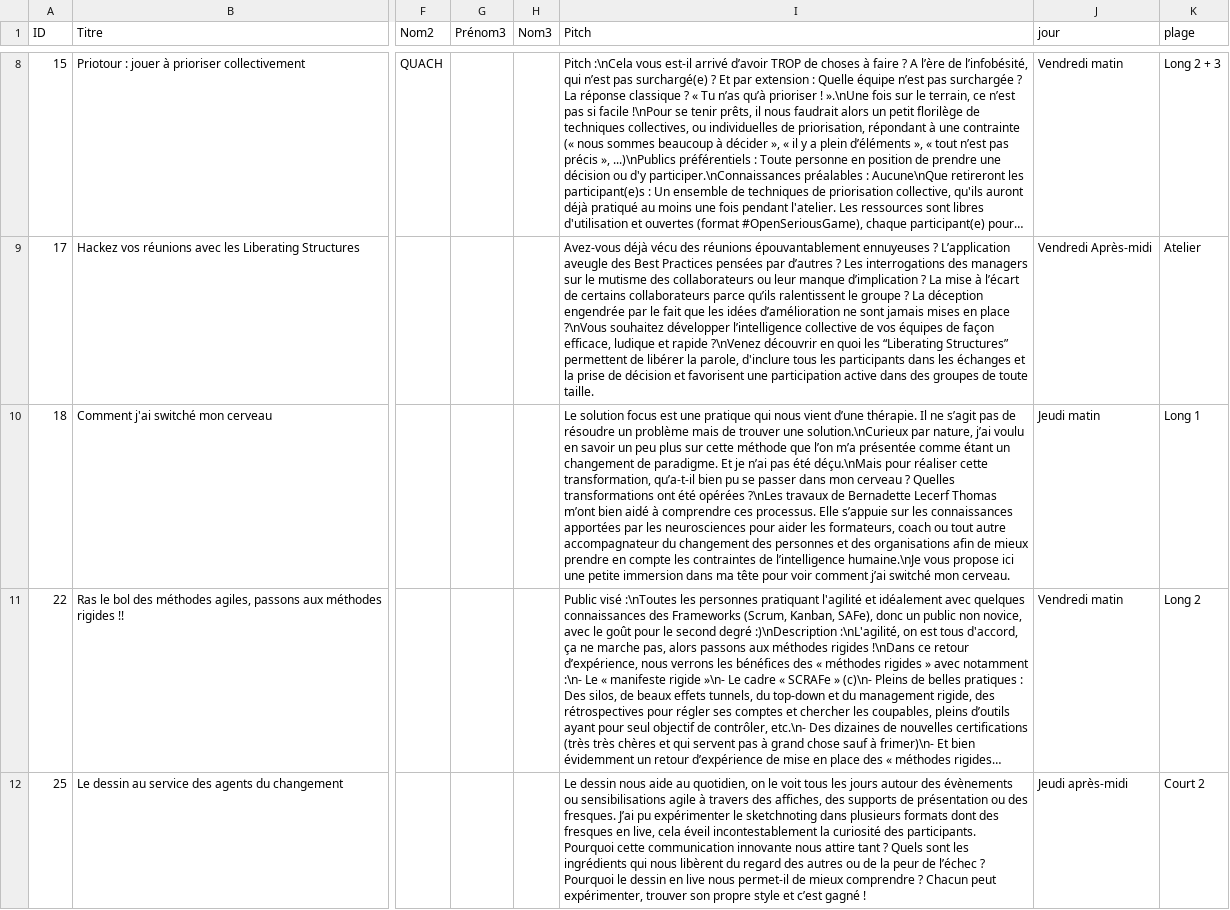
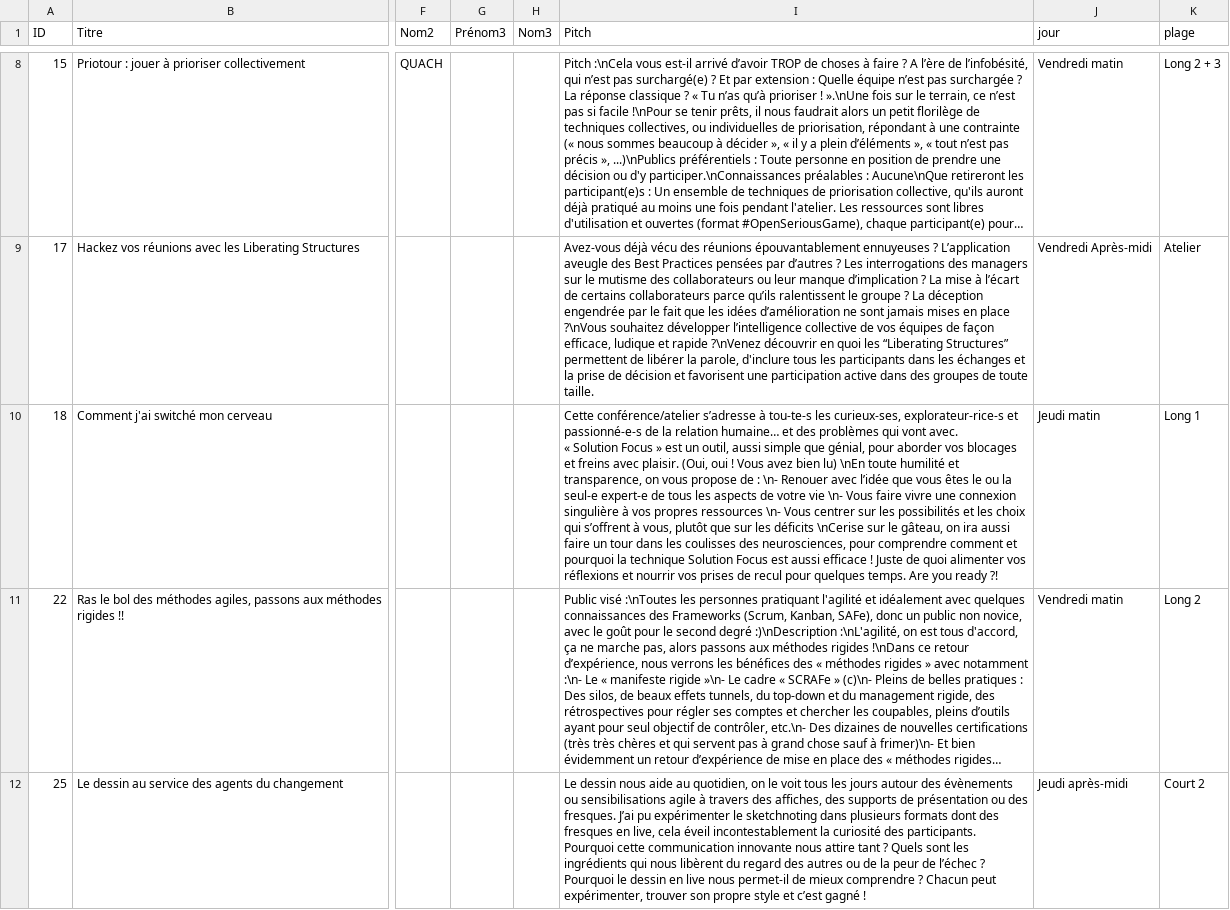
Before and after one commit to agile-france/site-dessins, a CSV file: app/assets/data/schedule_print.csv, drawn as a sheet; only a part is shown, gaps mark what is left out; long unchanged cells end in …; ↵ is a line break in a cell; the diff names each change by its address in the sheet, - before the commit and + after, or states it on an @@ line.

Commit message:
Fixed #26 Pitch updated

```diff
--- a/app/assets/data/schedule_print.csv
+++ b/app/assets/data/schedule_print.csv
-I10 (Pitch): Le solution focus est une pratique qui nous vient d’une thérapie. Il ne s’agit pas de résoudre un problème mais de trouver une solution.\nCurieux par nature, j’ai voulu en savoir un peu plus sur cette méthode que l’on m’a présentée comme étant un changement de paradigme. Et je n’ai pas été déçu.\nMais pour réaliser cette transformation, qu’a-t-il bien pu se passer dans mon cerveau ? Quelles transformations ont été opérées ?\nLes travaux de Bernadette Lecerf Thomas m’ont bien aidé à comprendre ces processus. Elle s’appuie sur les connaissances apportées par les neurosciences pour aider les formateurs, coach ou tout autre accompagnateur du changement des personnes et des organisations afin de mieux prendre en compte les contraintes de l’intelligence humaine.\nJe vous propose ici une petite immersion dans ma tête pour voir comment j’ai switché mon cerveau.
+I10 (Pitch): Cette conférence/atelier s’adresse à tou-te-s les curieux-ses, explorateur-rice-s et passionné-e-s de la relation humaine… et des problèmes qui vont avec. ↵ « Solution Focus » est un outil, aussi simple que génial, pour aborder vos blocages et freins avec plaisir. (Oui, oui ! Vous avez bien lu) \nEn toute humilité et transparence, on vous propose de : \n- Renouer avec l’idée que vous êtes le ou la seul-e expert-e de tous les aspects de votre vie \n- Vous faire vivre une connexion singulière à vos propres ressources \n- Vous centrer sur les possibilités et les choix qui s’offrent à vous, plutôt que sur les déficits \nCerise sur le gâteau, on ira aussi faire un tour dans les coulisses des neurosciences, pour comprendre comment et pourquoi la technique Solution Focus est aussi efficace ! Juste de quoi alimenter vos réflexions et nourrir vos prises de recul pour quelques temps. Are you ready ?!
```
